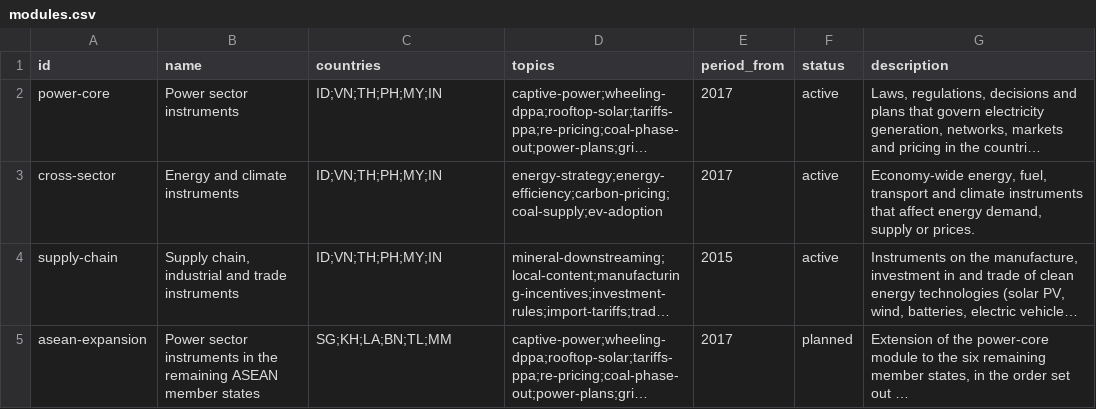
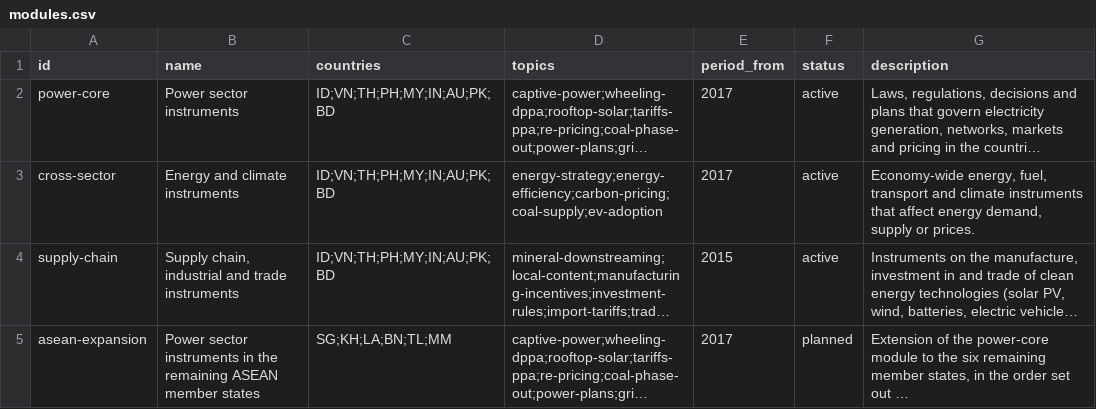
Before and after one commit to Power-Lab/policy-tracker, a CSV file: data/search/modules.csv, drawn as a sheet; long unchanged cells end in …; the diff names each change by its address in the sheet, - before the commit and + after, or states it on an @@ line.

```diff
--- a/data/search/modules.csv
+++ b/data/search/modules.csv
-C2:C4 (countries): ID;VN;TH;PH;MY;IN
+C2:C4 (countries): ID;VN;TH;PH;MY;IN;AU;PK;BD
```
Also changed, not shown: data/countries.csv, data/search/search-log.csv, 11 other files.
